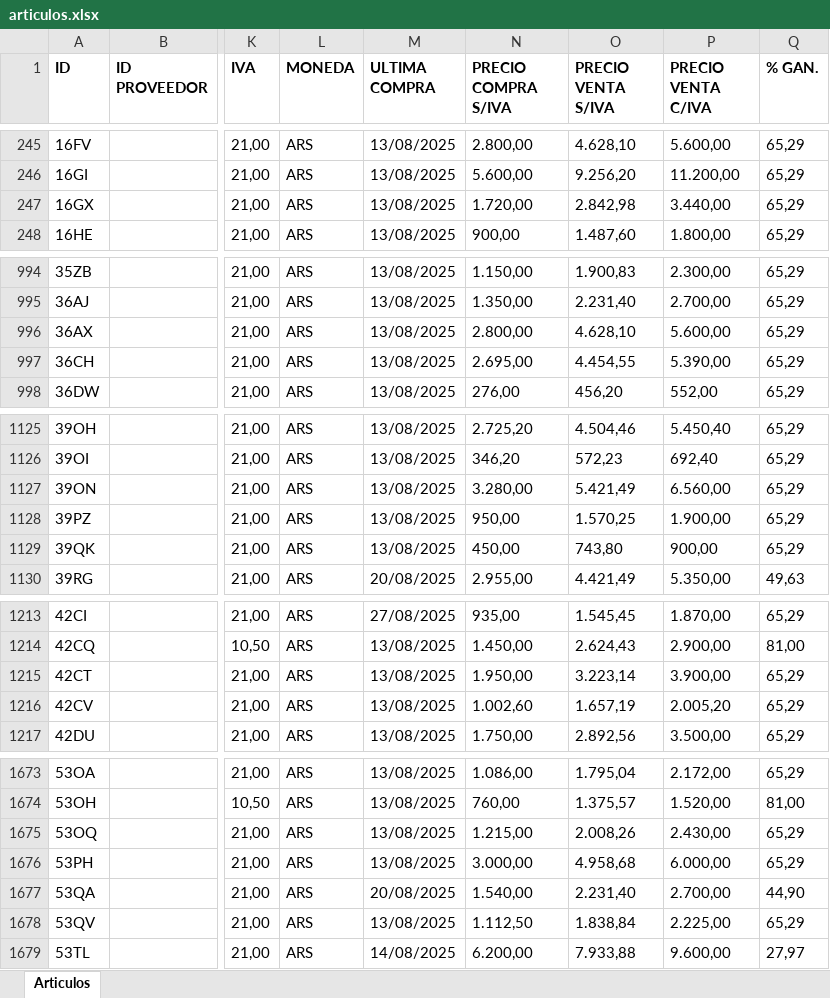
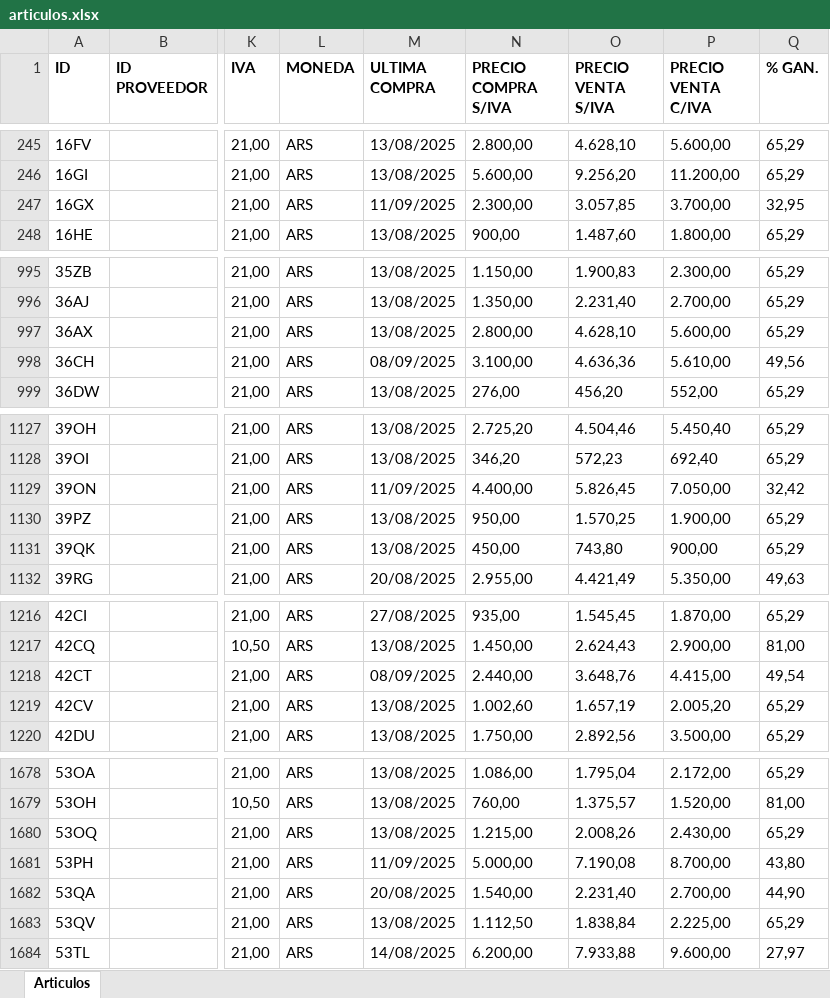
Before and after one commit to ppaipi/plutarco.github.io, an Excel workbook: articulos.xlsx, sheet Articulos, drawn as a sheet; only a part is shown, gaps mark what is left out; values as stored, in another font and other column widths than the file's, no borders; addresses are those after the commit; the diff covers the shown part only; the diff names each change by its address in the sheet, - before the commit and + after, or states it on an @@ line.

Commit message:
Update articulos.xlsx

```diff
--- a/articulos.xlsx (sheet Articulos)
+++ b/articulos.xlsx (sheet Articulos)
-M247 (ULTIMA COMPRA): 13/08/2025
+M247 (ULTIMA COMPRA): 11/09/2025
-N247 (PRECIO COMPRA S/IVA): 1.720,00
+N247 (PRECIO COMPRA S/IVA): 2.300,00
-O247 (PRECIO VENTA S/IVA): 2.842,98
+O247 (PRECIO VENTA S/IVA): 3.057,85
-P247 (PRECIO VENTA C/IVA): 3.440,00
+P247 (PRECIO VENTA C/IVA): 3.700,00
-Q247 (% GAN.): 65,29
+Q247 (% GAN.): 32,95
-M998 (ULTIMA COMPRA): 13/08/2025
+M998 (ULTIMA COMPRA): 08/09/2025
-N998 (PRECIO COMPRA S/IVA): 2.695,00
+N998 (PRECIO COMPRA S/IVA): 3.100,00
-O998 (PRECIO VENTA S/IVA): 4.454,55
+O998 (PRECIO VENTA S/IVA): 4.636,36
-P998 (PRECIO VENTA C/IVA): 5.390,00
+P998 (PRECIO VENTA C/IVA): 5.610,00
-Q998 (% GAN.): 65,29
+Q998 (% GAN.): 49,56
-M1129 (ULTIMA COMPRA): 13/08/2025
+M1129 (ULTIMA COMPRA): 11/09/2025
-N1129 (PRECIO COMPRA S/IVA): 3.280,00
+N1129 (PRECIO COMPRA S/IVA): 4.400,00
-O1129 (PRECIO VENTA S/IVA): 5.421,49
+O1129 (PRECIO VENTA S/IVA): 5.826,45
-P1129 (PRECIO VENTA C/IVA): 6.560,00
+P1129 (PRECIO VENTA C/IVA): 7.050,00
-Q1129 (% GAN.): 65,29
+Q1129 (% GAN.): 32,42
-M1218 (ULTIMA COMPRA): 13/08/2025
+M1218 (ULTIMA COMPRA): 08/09/2025
-N1218 (PRECIO COMPRA S/IVA): 1.950,00
+N1218 (PRECIO COMPRA S/IVA): 2.440,00
-O1218 (PRECIO VENTA S/IVA): 3.223,14
+O1218 (PRECIO VENTA S/IVA): 3.648,76
-P1218 (PRECIO VENTA C/IVA): 3.900,00
+P1218 (PRECIO VENTA C/IVA): 4.415,00
-Q1218 (% GAN.): 65,29
+Q1218 (% GAN.): 49,54
-M1681 (ULTIMA COMPRA): 13/08/2025
+M1681 (ULTIMA COMPRA): 11/09/2025
-N1681 (PRECIO COMPRA S/IVA): 3.000,00
+N1681 (PRECIO COMPRA S/IVA): 5.000,00
-O1681 (PRECIO VENTA S/IVA): 4.958,68
+O1681 (PRECIO VENTA S/IVA): 7.190,08
-P1681 (PRECIO VENTA C/IVA): 6.000,00
+P1681 (PRECIO VENTA C/IVA): 8.700,00
-Q1681 (% GAN.): 65,29
+Q1681 (% GAN.): 43,80
```
Also changed, not shown: 8 added rows and 111 edited cells elsewhere in this sheet.
